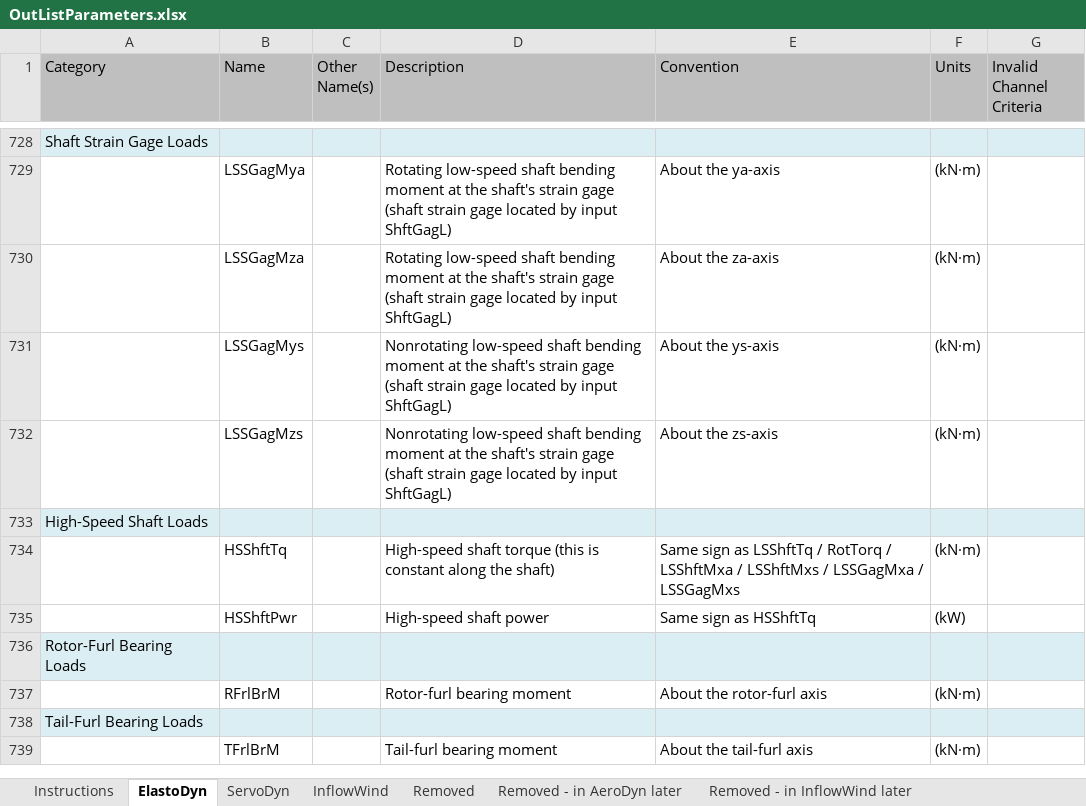
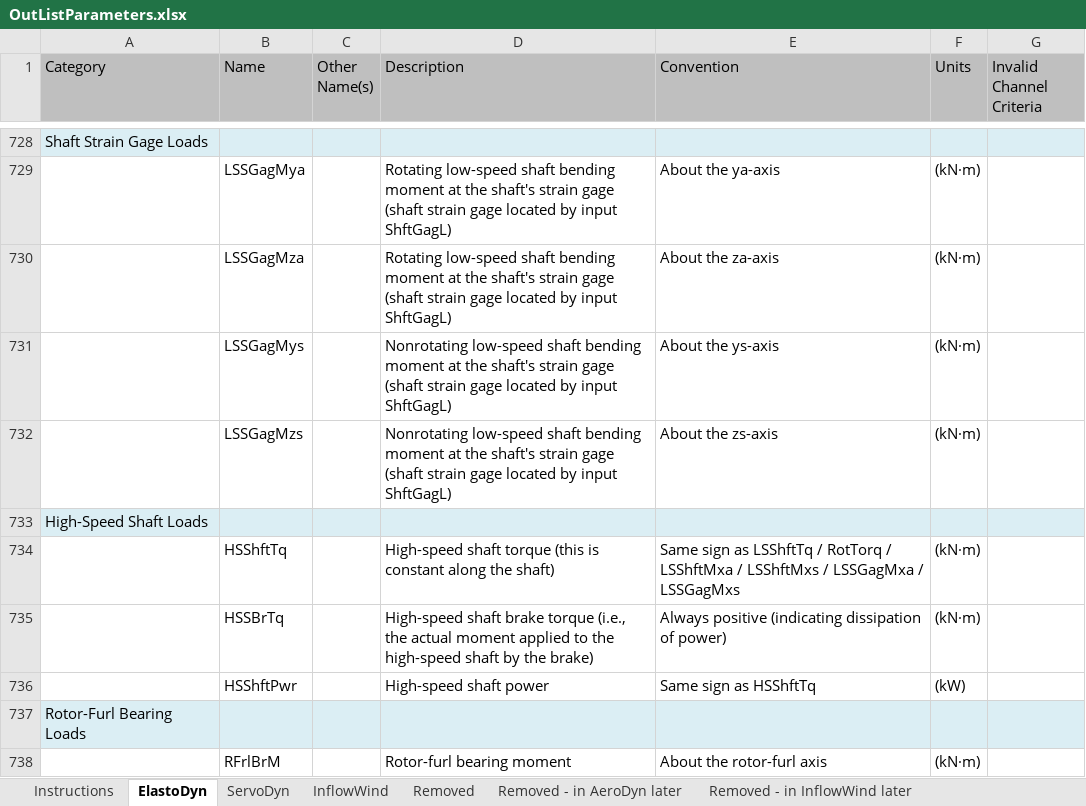
Before and after one commit to OpenFAST/openfast, an Excel workbook: modules-local/fast-library/src/OutListParameters.xlsx, sheet ElastoDyn, drawn as a sheet; only a part is shown, gaps mark what is left out; the shorter side is filled out with more unchanged rows; values as stored, in another font and other column widths than the file's, no borders; the diff names each change by its address in the sheet, - before the commit and + after, or states it on an @@ line.

Commit message:
+ added "none" option for HSSBrMode in SrvD and updated input files + renamed ServoDyn's HSSBrTq output to HSSBrTqC; added HSSBrTq as output from ElastoDyn; + fixed bug in MoorDyn integration (used Module_FEAM instead of Module_MD in one IF statement) + updated executables + added MoorDyn input file + fixed issue in Write_ChckOutLst.m that didn't print the section comments in generated code
git-svn-id: https://windsvn2.nrel.gov/FAST/branches/BJonkman@930 10acb478-4768-415a-8850-bacdb5912d4d

Former-commit-id: b48925e2664aa62f368b036ba07aa6fbd66a5f29

```diff
--- a/modules-local/fast-library/src/OutListParameters.xlsx (sheet ElastoDyn)
+++ b/modules-local/fast-library/src/OutListParameters.xlsx (sheet ElastoDyn)
+row 735:  | HSSBrTq |  | High-speed shaft brake torque (i.e., the actual moment applied to the high-speed shaft by the brake) | Always positive (indicating dissipation of power) | (kN·m)
```
Also changed, not shown: sheet ServoDyn, sheet Instructions, modules-local/fast-library/src/RegistryEntries.xlsx, 6 other files.
